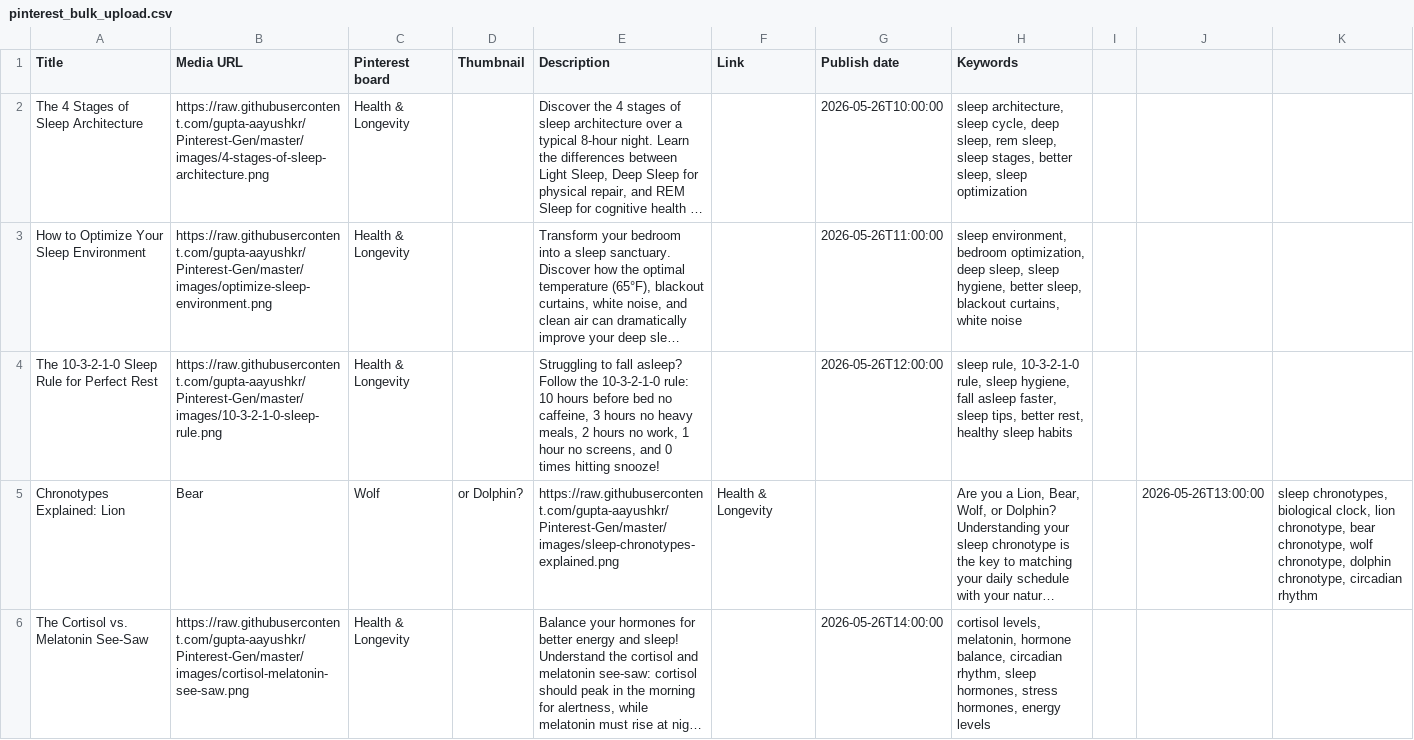
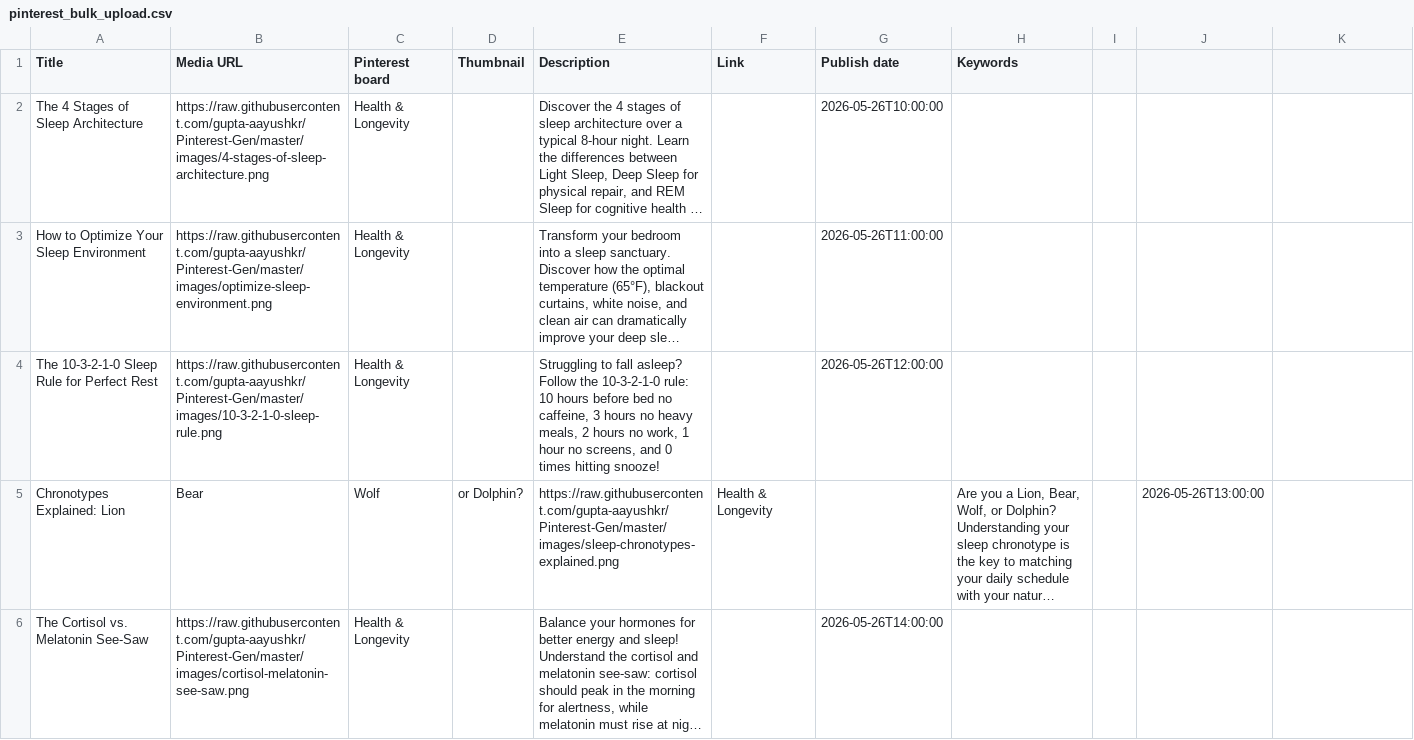
Before and after one commit to gupta-aayushkr/Pinterest-Gen, a CSV file: pinterest_bulk_upload.csv, drawn as a sheet; only a part is shown; long unchanged cells end in …; the diff covers the shown part only; the diff names each change by its address in the sheet, - before the commit and + after, or states it on an @@ line.

Commit message:
fix: remove keywords/tags from Batch 18

```diff
--- a/pinterest_bulk_upload.csv
+++ b/pinterest_bulk_upload.csv
-H2 (Keywords): sleep architecture, sleep cycle, deep sleep, rem sleep, sleep stages, better sleep, sleep optimization
+H2 (Keywords): (empty)
-H3 (Keywords): sleep environment, bedroom optimization, deep sleep, sleep hygiene, better sleep, blackout curtains, white noise
+H3 (Keywords): (empty)
-H4 (Keywords): sleep rule, 10-3-2-1-0 rule, sleep hygiene, fall asleep faster, sleep tips, better rest, healthy sleep habits
+H4 (Keywords): (empty)
-K5: sleep chronotypes, biological clock, lion chronotype, bear chronotype, wolf chronotype, dolphin chronotype, circadian rhythm
+K5: (empty)
-H6 (Keywords): cortisol levels, melatonin, hormone balance, circadian rhythm, sleep hormones, stress hormones, energy levels
+H6 (Keywords): (empty)
```
Also changed, not shown: 5 edited cells elsewhere in this file.
